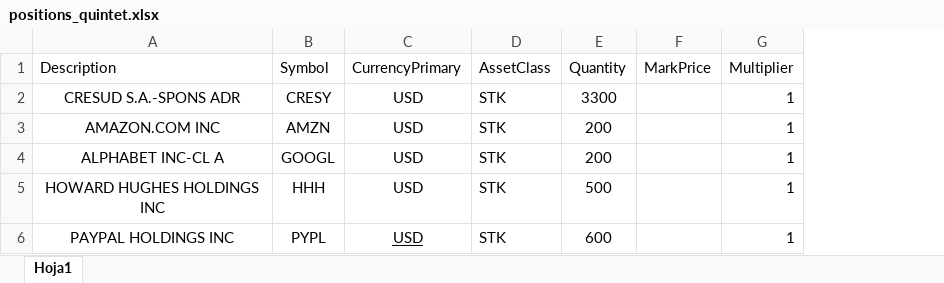
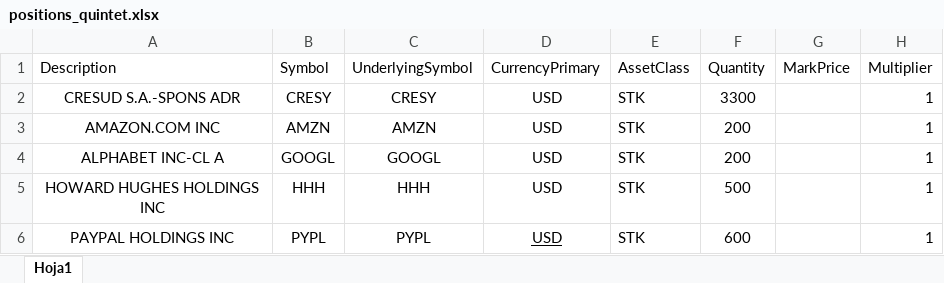
Before and after one commit to caan-am/exposition_tracker, an Excel workbook: input/positions_quintet.xlsx, sheet Hoja1, drawn as a sheet; values as stored, in another font and other column widths than the file's, no borders; the diff names each change by its address in the sheet, - before the commit and + after, or states it on an @@ line.

```diff
--- a/input/positions_quintet.xlsx (sheet Hoja1)
+++ b/input/positions_quintet.xlsx (sheet Hoja1)
+column C (UnderlyingSymbol), rows 2-6: CRESY | AMZN | GOOGL | HHH | PYPL
```
Also changed, not shown: 4 other files.
